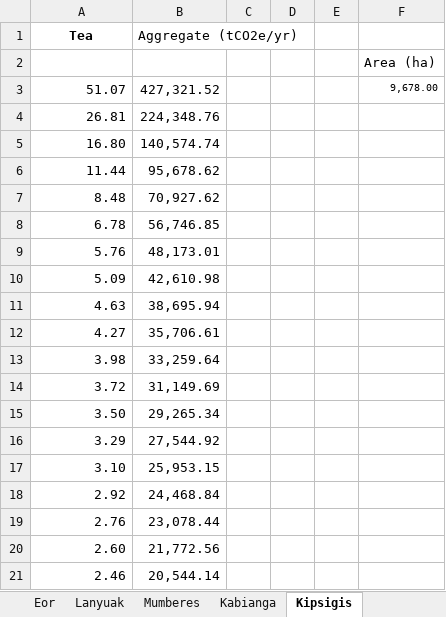
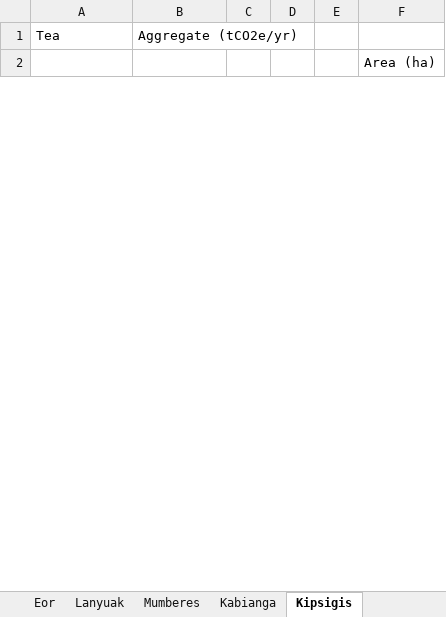
Before and after one commit to mihirobendre/Agricentric_SOC_Modeling, an Excel workbook: ER_Summary.xlsx, sheet Kipsigis, drawn as a sheet; only a part is shown; values as stored, in another font and other column widths than the file's, no borders; removed rows and columns are numbered as before the commit, all else as after; the diff covers the shown part only; the diff names each change by its address in the sheet, - before the commit and + after, or states it on an @@ line.

```diff
--- a/ER_Summary.xlsx (sheet Kipsigis)
+++ b/ER_Summary.xlsx (sheet Kipsigis)
@@ A1 bold: on → off, alignment: center → left @@
-row 3: 51.07 | 427,321.52 |  |  |  | 9,678.00
-row 4: 26.81 | 224,348.76
-row 5: 16.80 | 140,574.74
-row 6: 11.44 | 95,678.62
-row 7: 8.48 | 70,927.62
-row 8: 6.78 | 56,746.85
-row 9: 5.76 | 48,173.01
-row 10: 5.09 | 42,610.98
-row 11: 4.63 | 38,695.94
-row 12: 4.27 | 35,706.61
-row 13: 3.98 | 33,259.64
-row 14: 3.72 | 31,149.69
-row 15: 3.50 | 29,265.34
-row 16: 3.29 | 27,544.92
-row 17: 3.10 | 25,953.15
-row 18: 2.92 | 24,468.84
-row 19: 2.76 | 23,078.44
-row 20: 2.60 | 21,772.56
-row 21: 2.46 | 20,544.14
```
Also changed, not shown: 40 added rows and 21 removed rows elsewhere in this sheet, sheet Summary, sheet Mumberes, sheet Lanyuak, sheet Eor, sheet Kabianga, charts or pictures, NTh/Mumberes_Maize_results.xlsx, NTh/Mumberes_Potato_results.xlsx, 21 other files.
